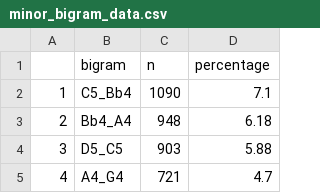
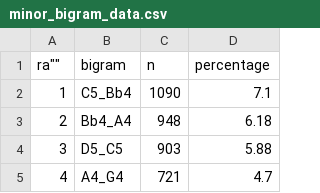
Before and after one commit to shanahdt/mode_in_klezmer, a CSV file: minor_bigram_data.csv, drawn as a sheet; only a part is shown.

```diff
--- a/minor_bigram_data.csv
+++ b/minor_bigram_data.csv
@@ -1,2 +1,2 @@
-"","bigram","n","percentage"
+ra"","bigram","n","percentage"
 "1","C5_Bb4",1090,7.1
```
Also changed, not shown: docs/minor_transitions.csv, 16 other files.
